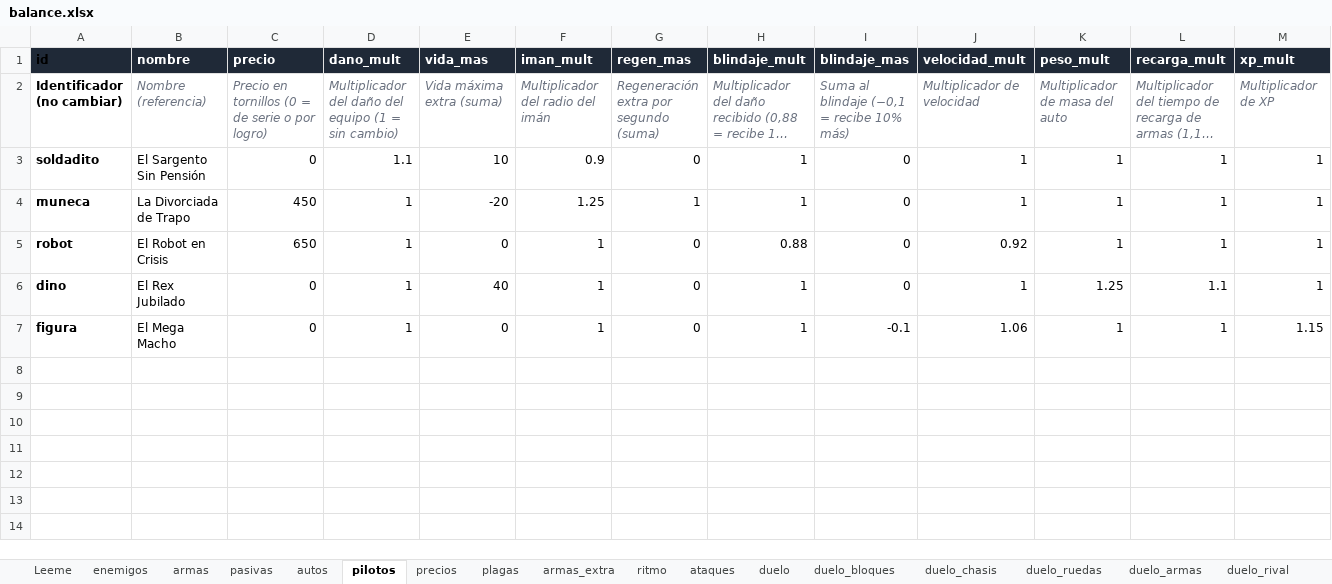
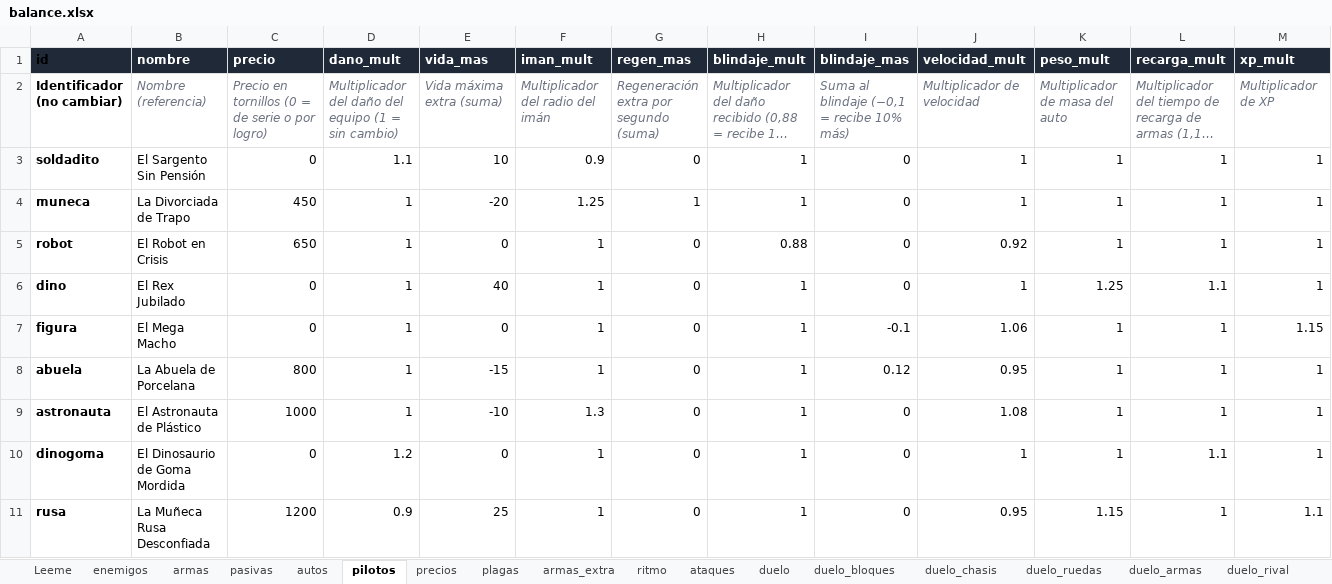
Before and after one commit to marcelopsr/junked-metal, an Excel workbook: balance.xlsx, sheet pilotos, drawn as a sheet; only a part is shown; long unchanged cells end in …; values as stored, in another font and other column widths than the file's, no borders; rows hold the shown columns only; the diff names each change by its address in the sheet, - before the commit and + after, or states it on an @@ line.

```diff
--- a/balance.xlsx (sheet pilotos)
+++ b/balance.xlsx (sheet pilotos)
+row 8: abuela | La Abuela de Porcelana | 800 | 1 | -15 | 1 | 0 | 1 | 0.12 | 0.95 | 1 | 1 | 1
+row 9: astronauta | El Astronauta de Plástico | 1000 | 1 | -10 | 1.3 | 0 | 1 | 0 | 1.08 | 1 | 1 | 1
+row 10: dinogoma | El Dinosaurio de Goma Mordida | 0 | 1.2 | 0 | 1 | 0 | 1 | 0 | 1 | 1 | 1.1 | 1
+row 11: rusa | La Muñeca Rusa Desconfiada | 1200 | 0.9 | 25 | 1 | 0 | 1 | 0 | 0.95 | 1.15 | 1 | 1.1
```
Also changed, not shown: sheet Golpes para matar, sheet Partidas para comprar, sheet armas, sheet armas_extra, sheet ataques, sheet precios, 4 more sheets, 51 other files.
